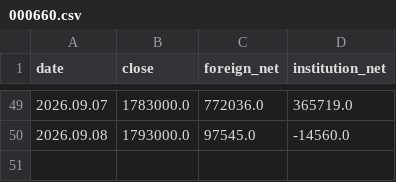
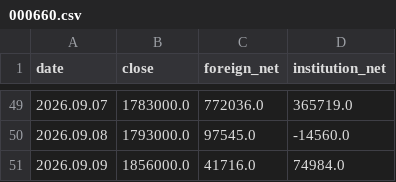
Before and after one commit to a51730456-ship-it/stock-event-jarvis, a CSV file: data/stock_flow/000660.csv, drawn as a sheet; only a part is shown, gaps mark what is left out; the diff names each change by its address in the sheet, - before the commit and + after, or states it on an @@ line.

```diff
--- a/data/stock_flow/000660.csv
+++ b/data/stock_flow/000660.csv
+row 51: 2026.09.09 | 1856000.0 | 41716.0 | 74984.0
```
Also changed, not shown: data/stock_flow/005930.csv.
